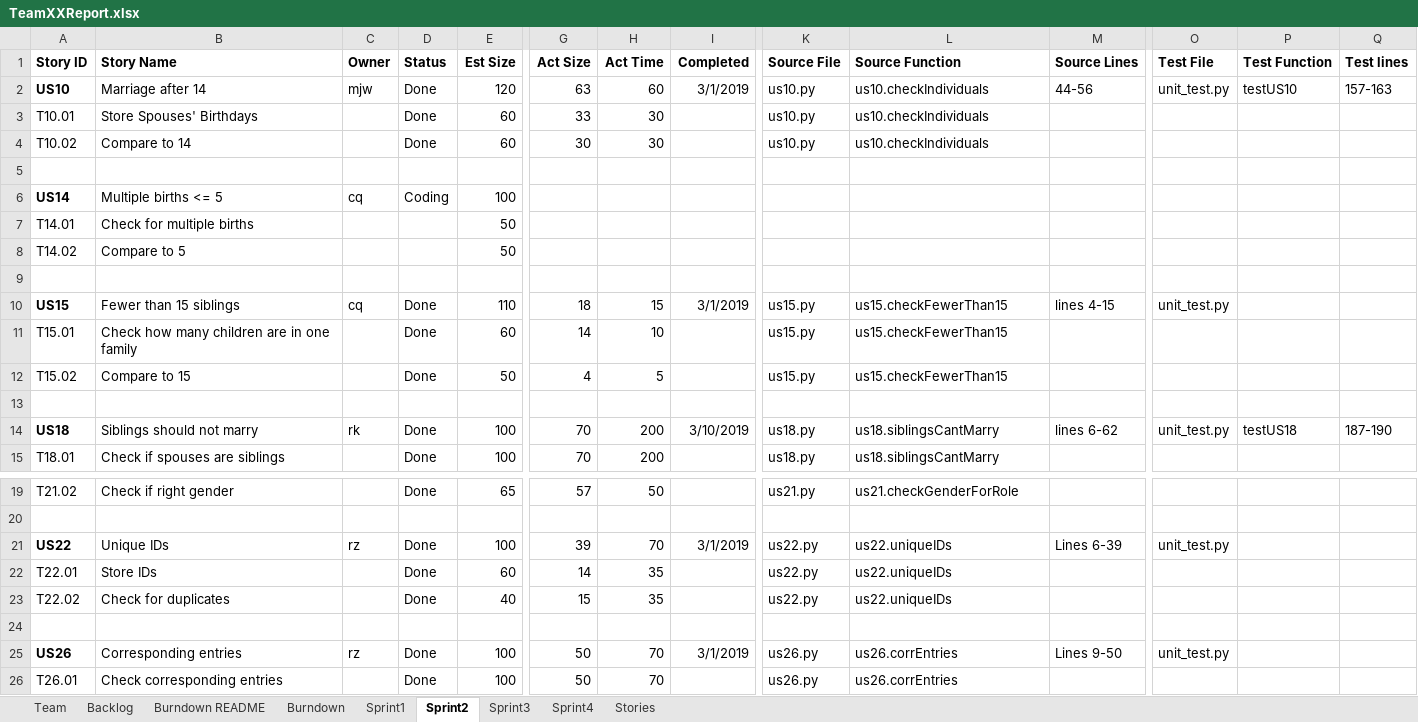
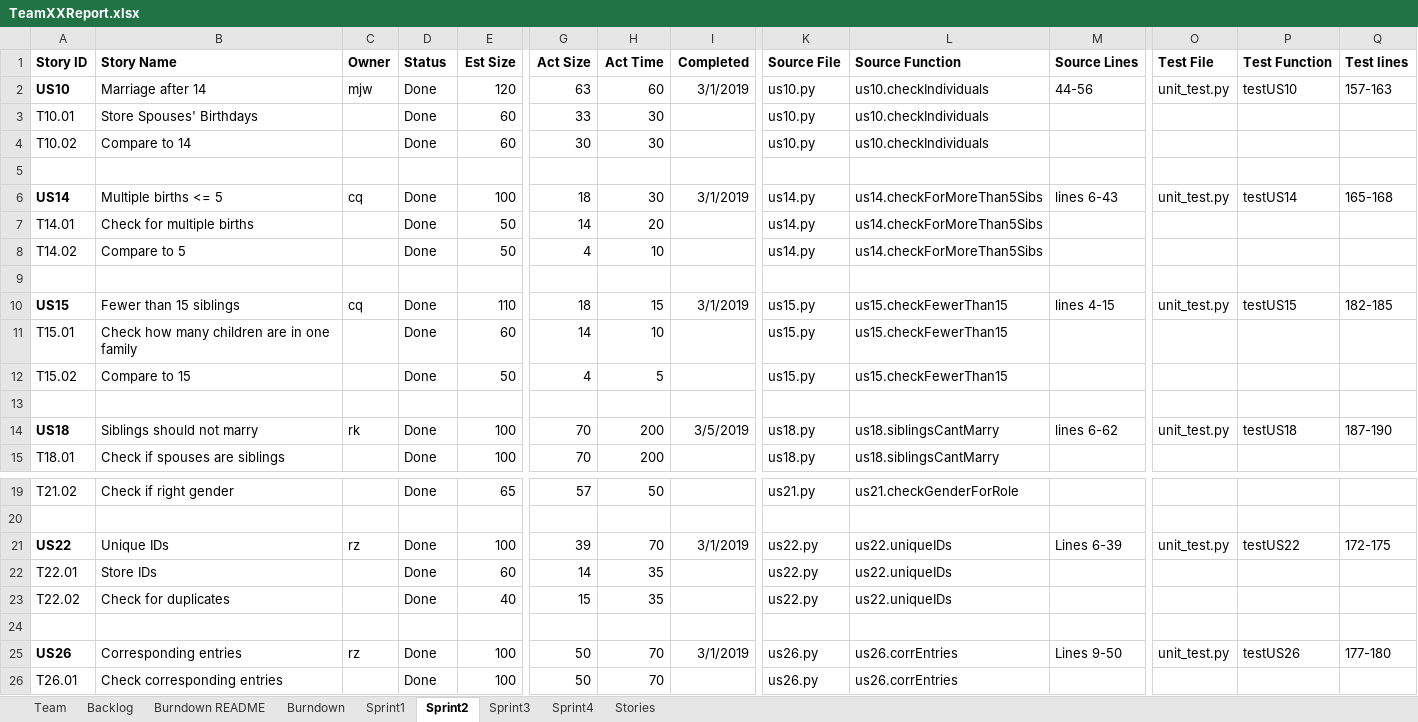
Before and after one commit to chloequinto/SSW_555_Project, an Excel workbook: TeamXXReport.xlsx, sheet Sprint2, drawn as a sheet; only a part is shown, gaps mark what is left out; values as stored, in another font and other column widths than the file's, no borders; the diff names each change by its address in the sheet, - before the commit and + after, or states it on an @@ line.

Commit message:
completed excel sheet

```diff
--- a/TeamXXReport.xlsx (sheet Sprint2)
+++ b/TeamXXReport.xlsx (sheet Sprint2)
-D6 (Status): Coding
+D6 (Status): Done
-G6 (Act Size): (empty)
+G6 (Act Size): 18
-H6 (Act Time): (empty)
+H6 (Act Time): 30
-I6 (Completed): (empty)
+I6 (Completed): 3/1/2019
-K6:K8 (Source File): (empty)
+K6:K8 (Source File): us14.py
-L6:L8 (Source Function): (empty)
+L6:L8 (Source Function): us14.checkForMoreThan5Sibs
-M6 (Source Lines): (empty)
+M6 (Source Lines): lines 6-43
-O6 (Test File): (empty)
+O6 (Test File): unit_test.py
-P6 (Test Function): (empty)
+P6 (Test Function): testUS14
-Q6 (Test lines): (empty)
+Q6 (Test lines): 165-168
-D7:D8 (Status): (empty)
+D7:D8 (Status): Done
-G7 (Act Size): (empty)
+G7 (Act Size): 14
-H7 (Act Time): (empty)
+H7 (Act Time): 20
-G8 (Act Size): (empty)
+G8 (Act Size): 4
-H8 (Act Time): (empty)
+H8 (Act Time): 10
-P10 (Test Function): (empty)
+P10 (Test Function): testUS15
-Q10 (Test lines): (empty)
+Q10 (Test lines): 182-185
-I14 (Completed): 3/10/2019
+I14 (Completed): 3/5/2019
-P21 (Test Function): (empty)
+P21 (Test Function): testUS22
-Q21 (Test lines): (empty)
+Q21 (Test lines): 172-175
-P25 (Test Function): (empty)
+P25 (Test Function): testUS26
-Q25 (Test lines): (empty)
+Q25 (Test lines): 177-180
```
Also changed, not shown: charts or pictures.
